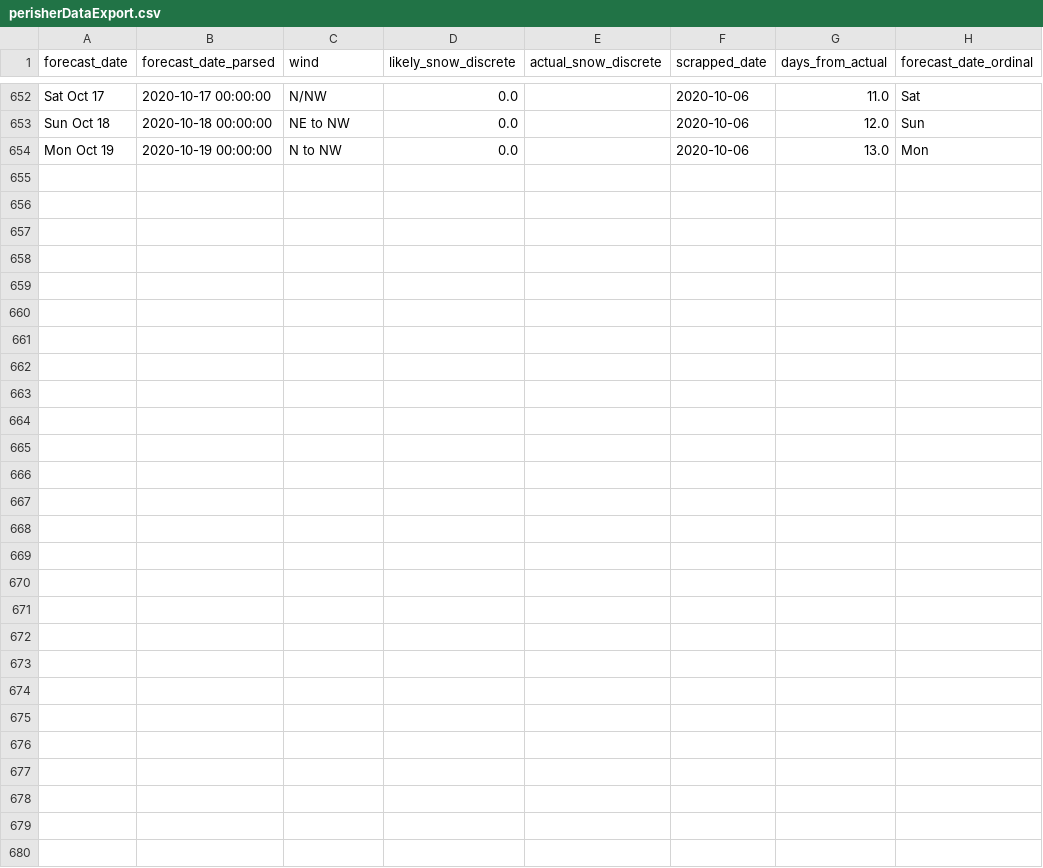
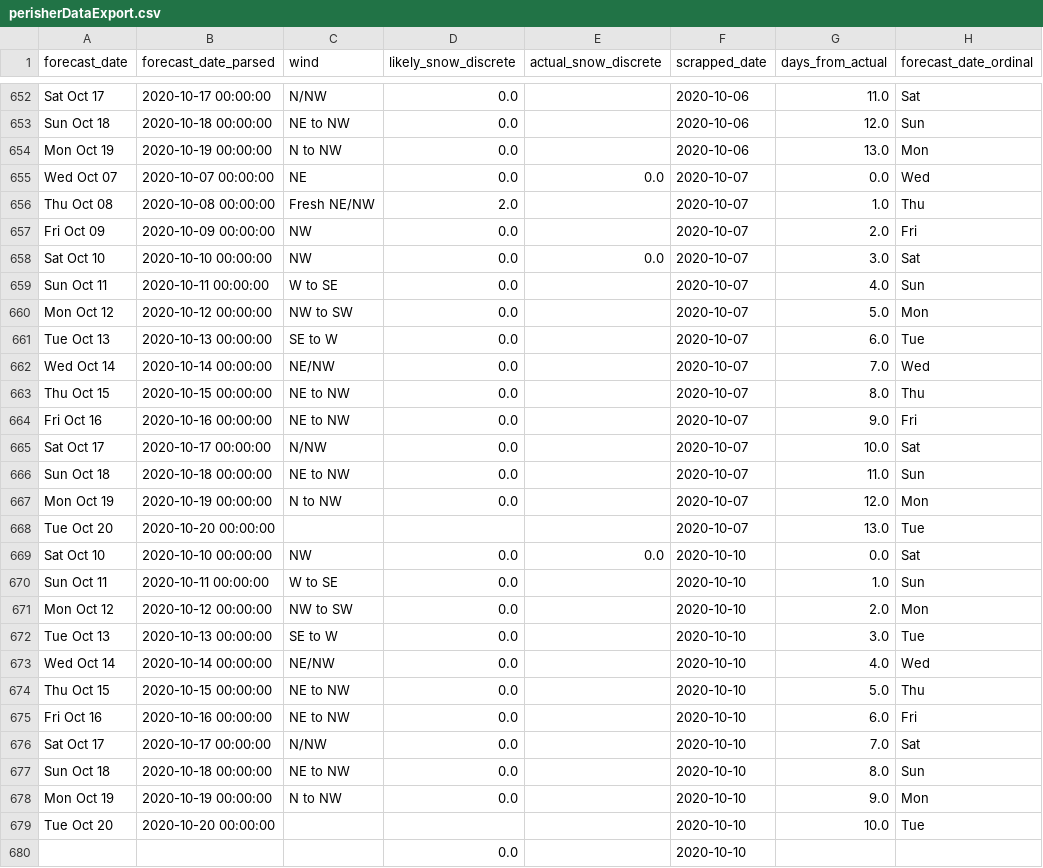
Before and after one commit to Schlutz1/BigMeteorConspiracy, a CSV file: perisherDataExport.csv, drawn as a sheet; only a part is shown, gaps mark what is left out; the diff covers the shown part only; the diff names each change by its address in the sheet, - before the commit and + after, or states it on an @@ line.

```diff
--- a/perisherDataExport.csv
+++ b/perisherDataExport.csv
+row 655: Wed Oct 07 | 2020-10-07 00:00:00 | NE | 0.0 | 0.0 | 2020-10-07 | 0.0 | Wed
+row 656: Thu Oct 08 | 2020-10-08 00:00:00 | Fresh NE/NW | 2.0 |  | 2020-10-07 | 1.0 | Thu
+row 657: Fri Oct 09 | 2020-10-09 00:00:00 | NW | 0.0 |  | 2020-10-07 | 2.0 | Fri
+row 658: Sat Oct 10 | 2020-10-10 00:00:00 | NW | 0.0 | 0.0 | 2020-10-07 | 3.0 | Sat
+row 659: Sun Oct 11 | 2020-10-11 00:00:00 | W to SE | 0.0 |  | 2020-10-07 | 4.0 | Sun
+row 660: Mon Oct 12 | 2020-10-12 00:00:00 | NW to SW | 0.0 |  | 2020-10-07 | 5.0 | Mon
+row 661: Tue Oct 13 | 2020-10-13 00:00:00 | SE to W | 0.0 |  | 2020-10-07 | 6.0 | Tue
+row 662: Wed Oct 14 | 2020-10-14 00:00:00 | NE/NW | 0.0 |  | 2020-10-07 | 7.0 | Wed
+row 663: Thu Oct 15 | 2020-10-15 00:00:00 | NE to NW | 0.0 |  | 2020-10-07 | 8.0 | Thu
+row 664: Fri Oct 16 | 2020-10-16 00:00:00 | NE to NW | 0.0 |  | 2020-10-07 | 9.0 | Fri
+row 665: Sat Oct 17 | 2020-10-17 00:00:00 | N/NW | 0.0 |  | 2020-10-07 | 10.0 | Sat
+row 666: Sun Oct 18 | 2020-10-18 00:00:00 | NE to NW | 0.0 |  | 2020-10-07 | 11.0 | Sun
+row 667: Mon Oct 19 | 2020-10-19 00:00:00 | N to NW | 0.0 |  | 2020-10-07 | 12.0 | Mon
+row 668: Tue Oct 20 | 2020-10-20 00:00:00 |  |  |  | 2020-10-07 | 13.0 | Tue
+row 669: Sat Oct 10 | 2020-10-10 00:00:00 | NW | 0.0 | 0.0 | 2020-10-10 | 0.0 | Sat
+row 670: Sun Oct 11 | 2020-10-11 00:00:00 | W to SE | 0.0 |  | 2020-10-10 | 1.0 | Sun
+row 671: Mon Oct 12 | 2020-10-12 00:00:00 | NW to SW | 0.0 |  | 2020-10-10 | 2.0 | Mon
+row 672: Tue Oct 13 | 2020-10-13 00:00:00 | SE to W | 0.0 |  | 2020-10-10 | 3.0 | Tue
+row 673: Wed Oct 14 | 2020-10-14 00:00:00 | NE/NW | 0.0 |  | 2020-10-10 | 4.0 | Wed
+row 674: Thu Oct 15 | 2020-10-15 00:00:00 | NE to NW | 0.0 |  | 2020-10-10 | 5.0 | Thu
+row 675: Fri Oct 16 | 2020-10-16 00:00:00 | NE to NW | 0.0 |  | 2020-10-10 | 6.0 | Fri
+row 676: Sat Oct 17 | 2020-10-17 00:00:00 | N/NW | 0.0 |  | 2020-10-10 | 7.0 | Sat
+row 677: Sun Oct 18 | 2020-10-18 00:00:00 | NE to NW | 0.0 |  | 2020-10-10 | 8.0 | Sun
+row 678: Mon Oct 19 | 2020-10-19 00:00:00 | N to NW | 0.0 |  | 2020-10-10 | 9.0 | Mon
+row 679: Tue Oct 20 | 2020-10-20 00:00:00 |  |  |  | 2020-10-10 | 10.0 | Tue
+row 680:  |  |  | 0.0 |  | 2020-10-10
```
Also changed, not shown: 18 edited cells elsewhere in this file, 4 other files.
